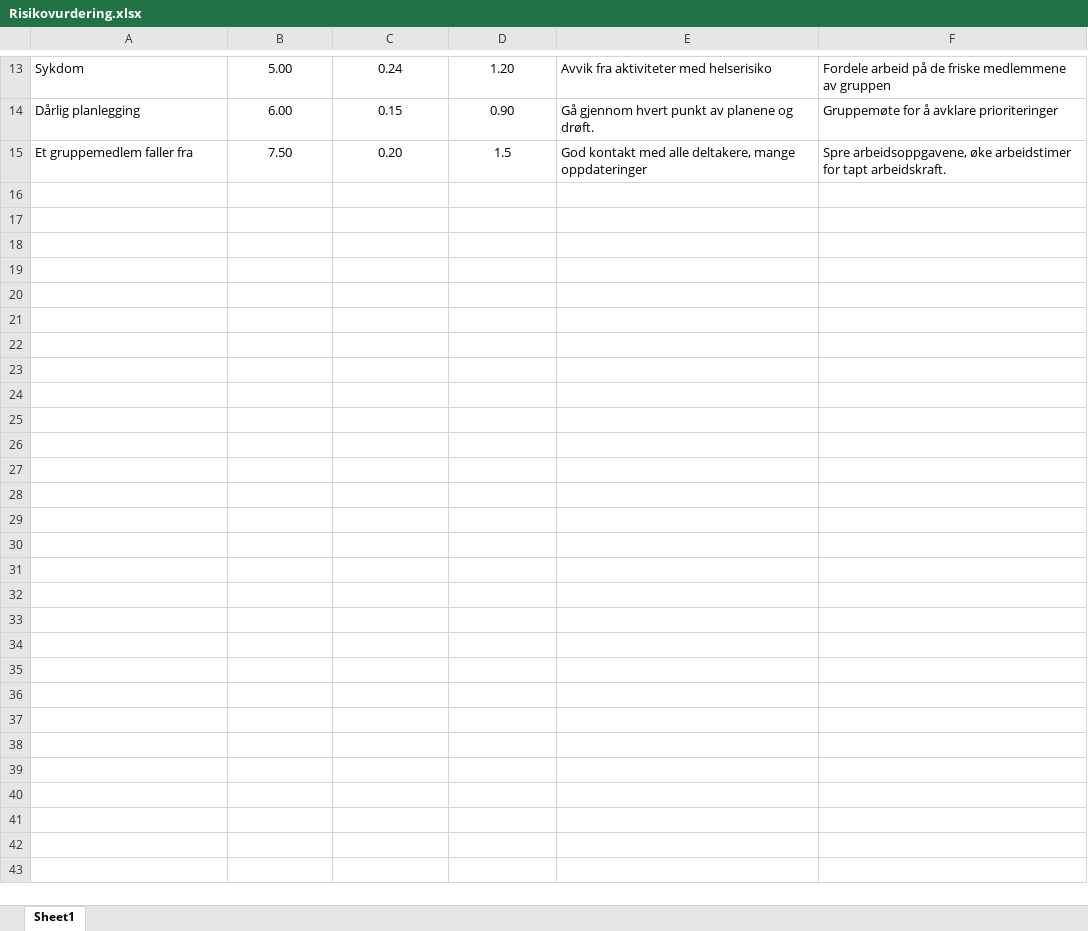
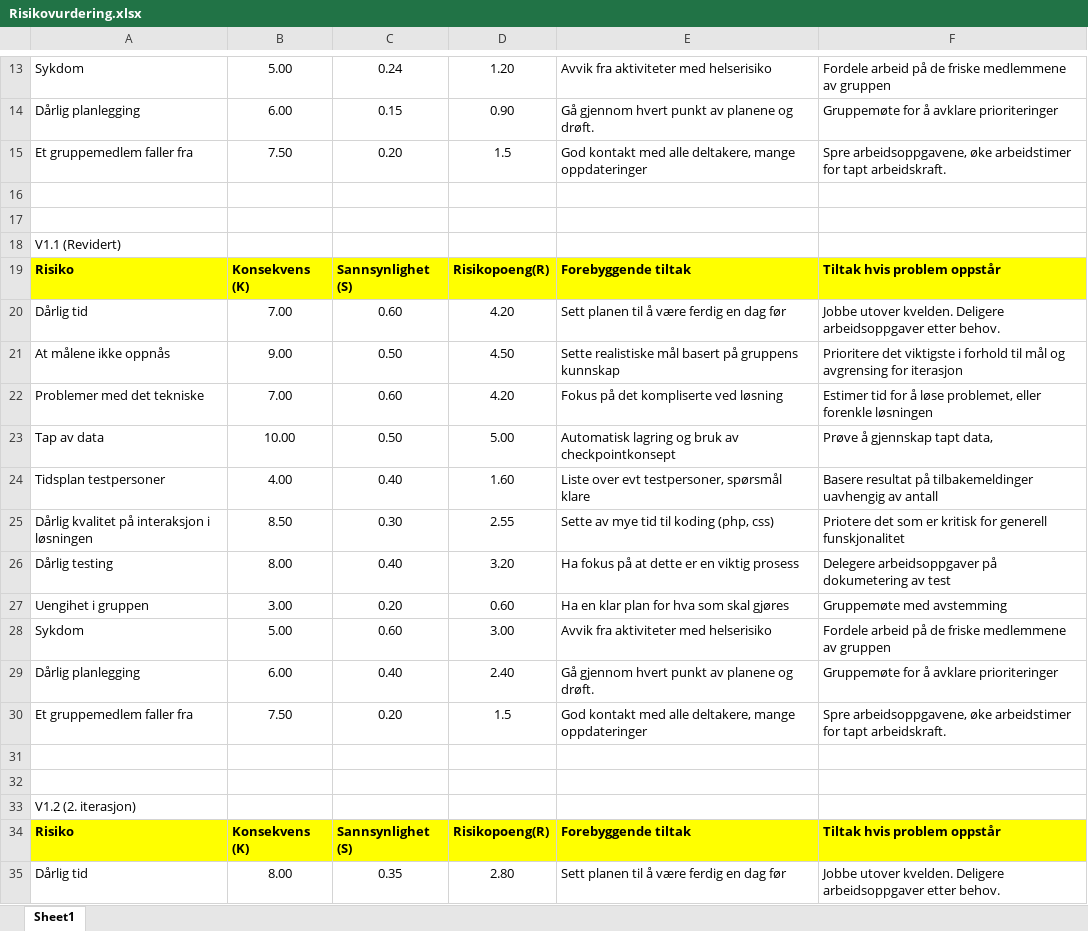
Before and after one commit to Brenin/PJ2100-Gruppe21, an Excel workbook: Dokumentasjon og MSF/Risikovurdering.xlsx, sheet Sheet1, drawn as a sheet; only a part is shown, gaps mark what is left out; values as stored, in another font and other column widths than the file's, no borders; the diff covers the shown part only; the diff names each change by its address in the sheet, - before the commit and + after, or states it on an @@ line.

```diff
--- a/Dokumentasjon og MSF/Risikovurdering.xlsx (sheet Sheet1)
+++ b/Dokumentasjon og MSF/Risikovurdering.xlsx (sheet Sheet1)
+row 16: (empty)
+row 17: (empty)
+row 18: V1.1 (Revidert)
+row 19: Risiko | Konsekvens (K) | Sannsynlighet (S) | Risikopoeng(R) | Forebyggende tiltak | Tiltak hvis problem oppstår
+row 20: Dårlig tid | 7.00 | 0.60 | 4.20 | Sett planen til å være ferdig en dag før | Jobbe utover kvelden. Deligere arbeidsoppgaver etter behov.
+row 21: At målene ikke oppnås | 9.00 | 0.50 | 4.50 | Sette realistiske mål basert på gruppens kunnskap | Prioritere det viktigste i forhold til mål og avgrensing for iterasjon
+row 22: Problemer med det tekniske | 7.00 | 0.60 | 4.20 | Fokus på det kompliserte ved løsning | Estimer tid for å løse problemet, eller forenkle løsningen
+row 23: Tap av data | 10.00 | 0.50 | 5.00 | Automatisk lagring og bruk av checkpointkonsept | Prøve å gjennskap tapt data,
+row 24: Tidsplan testpersoner | 4.00 | 0.40 | 1.60 | Liste over evt testpersoner, spørsmål klare | Basere resultat på tilbakemeldinger uavhengig av antall
+row 25: Dårlig kvalitet på interaksjon i løsningen | 8.50 | 0.30 | 2.55 | Sette av mye tid til koding (php, css) | Priotere det som er kritisk for generell funskjonalitet
+row 26: Dårlig testing | 8.00 | 0.40 | 3.20 | Ha fokus på at dette er en viktig prosess | Delegere arbeidsoppgaver på dokumetering av test
+row 27: Uengihet i gruppen | 3.00 | 0.20 | 0.60 | Ha en klar plan for hva som skal gjøres | Gruppemøte med avstemming
+row 28: Sykdom | 5.00 | 0.60 | 3.00 | Avvik fra aktiviteter med helserisiko | Fordele arbeid på de friske medlemmene av gruppen
+row 29: Dårlig planlegging | 6.00 | 0.40 | 2.40 | Gå gjennom hvert punkt av planene og drøft. | Gruppemøte for å avklare prioriteringer
+row 30: Et gruppemedlem faller fra | 7.50 | 0.20 | 1.5 | God kontakt med alle deltakere, mange oppdateringer | Spre arbeidsoppgavene, øke arbeidstimer for tapt arbeidskraft.
+row 31: (empty)
+row 32: (empty)
+row 33: V1.2 (2. iterasjon)
+row 34: Risiko | Konsekvens (K) | Sannsynlighet (S) | Risikopoeng(R) | Forebyggende tiltak | Tiltak hvis problem oppstår
+row 35: Dårlig tid | 8.00 | 0.35 | 2.80 | Sett planen til å være ferdig en dag før | Jobbe utover kvelden. Deligere arbeidsoppgaver etter behov.
```
Also changed, not shown: 13 added rows and 1 edited cell elsewhere in this sheet, Dokumentasjon og MSF/prosjektplan_msf.xlsx.
